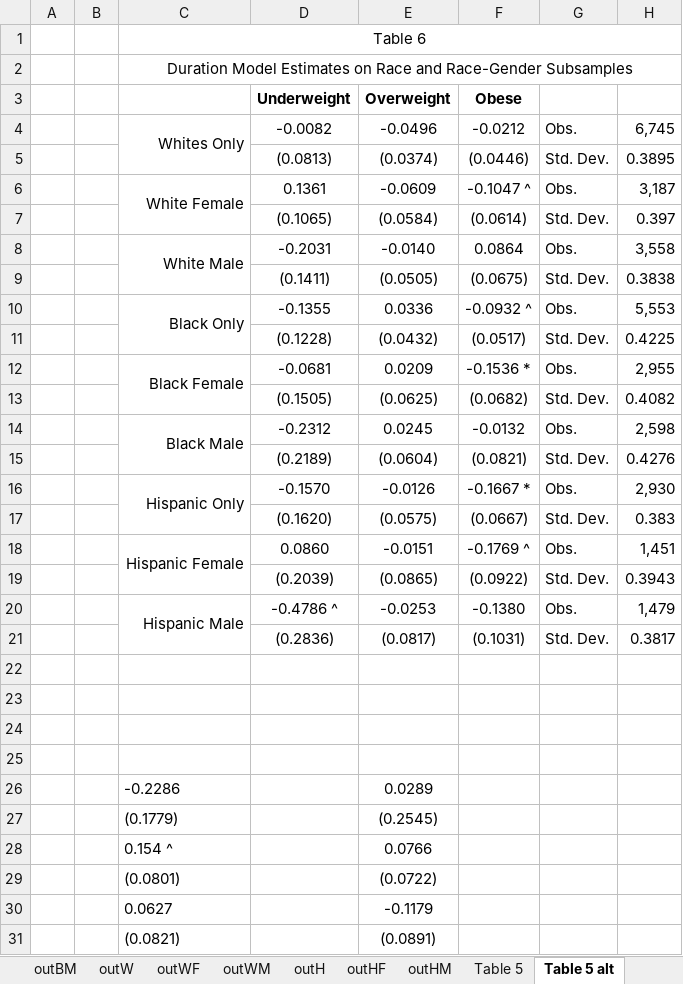
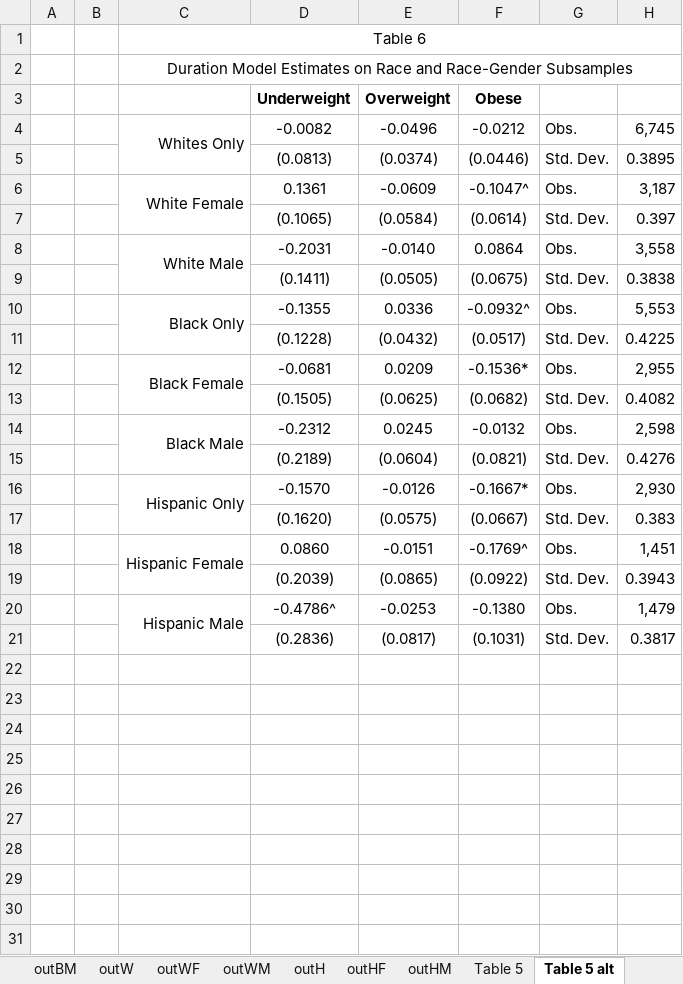
Before and after one commit to jrgroves/Obesity_Redo, an Excel workbook: Analysis/Paper/Tables - New.xlsx, sheet Table 5 alt, drawn as a sheet; values as stored, in another font and other column widths than the file's, no borders; the diff names each change by its address in the sheet, - before the commit and + after, or states it on an @@ line.

```diff
--- a/Analysis/Paper/Tables - New.xlsx (sheet Table 5 alt)
+++ b/Analysis/Paper/Tables - New.xlsx (sheet Table 5 alt)
-F6: -0.1047 ^
+F6: -0.1047^
-F10: -0.0932 ^
+F10: -0.0932^
-F12: -0.1536 *
+F12: -0.1536*
-F16: -0.1667 *
+F16: -0.1667*
-F18: -0.1769 ^
+F18: -0.1769^
-D20: -0.4786 ^
+D20: -0.4786^
-row 22: (empty)
-row 23: (empty)
-row 24: (empty)
-row 25: (empty)
-row 26:  |  | -0.2286 |  | 0.0289
-row 27:  |  | (0.1779) |  | (0.2545)
-row 28:  |  | 0.154 ^ |  | 0.0766
-row 29:  |  | (0.0801) |  | (0.0722)
-row 30:  |  | 0.0627 |  | -0.1179
-row 31:  |  | (0.0821) |  | (0.0891)
```
Also changed, not shown: formulas that keep their value, Analysis/Paper/Tables - Full Sample.xlsx, Analysis/Paper/Tables - No Fill.xlsx, 25 other files.
